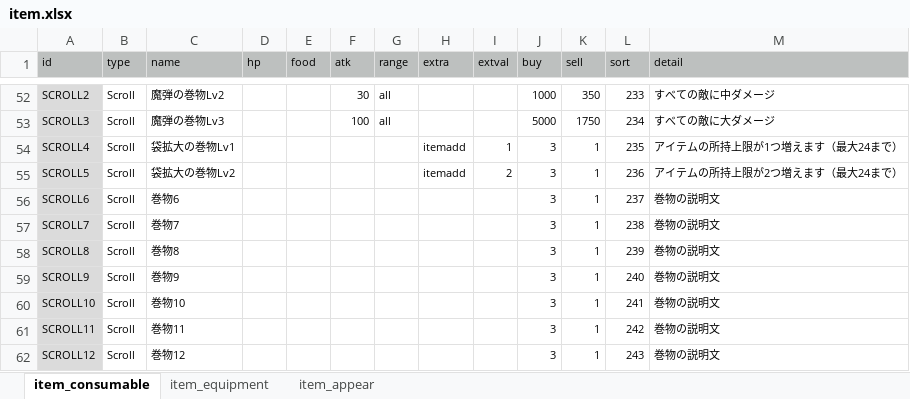
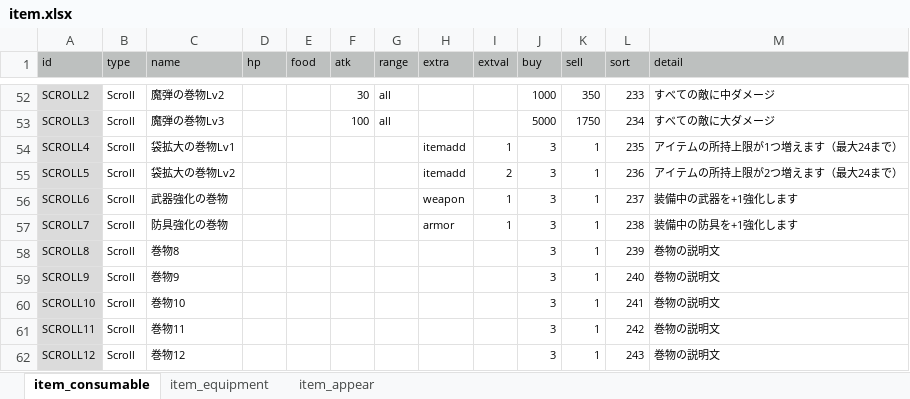
Before and after one commit to syun77/FlixelRL, an Excel workbook: docs/item.xlsx, sheet item_consumable, drawn as a sheet; only a part is shown, gaps mark what is left out; values as stored, in another font and other column widths than the file's, no borders; the diff names each change by its address in the sheet, - before the commit and + after, or states it on an @@ line.

Commit message:
fixed #397 [アイテム]防具強化の巻物 fixed #396 [アイテム]武器強化の巻物

```diff
--- a/docs/item.xlsx (sheet item_consumable)
+++ b/docs/item.xlsx (sheet item_consumable)
-C56 (name): 巻物6
+C56 (name): 武器強化の巻物
-H56 (extra): (empty)
+H56 (extra): weapon
-I56:I57 (extval): (empty)
+I56:I57 (extval): 1
-M56 (detail): 巻物の説明文
+M56 (detail): 装備中の武器を+1強化します
-C57 (name): 巻物7
+C57 (name): 防具強化の巻物
-H57 (extra): (empty)
+H57 (extra): armor
-M57 (detail): 巻物の説明文
+M57 (detail): 装備中の防具を+1強化します
```
Also changed, not shown: 4 other files.
